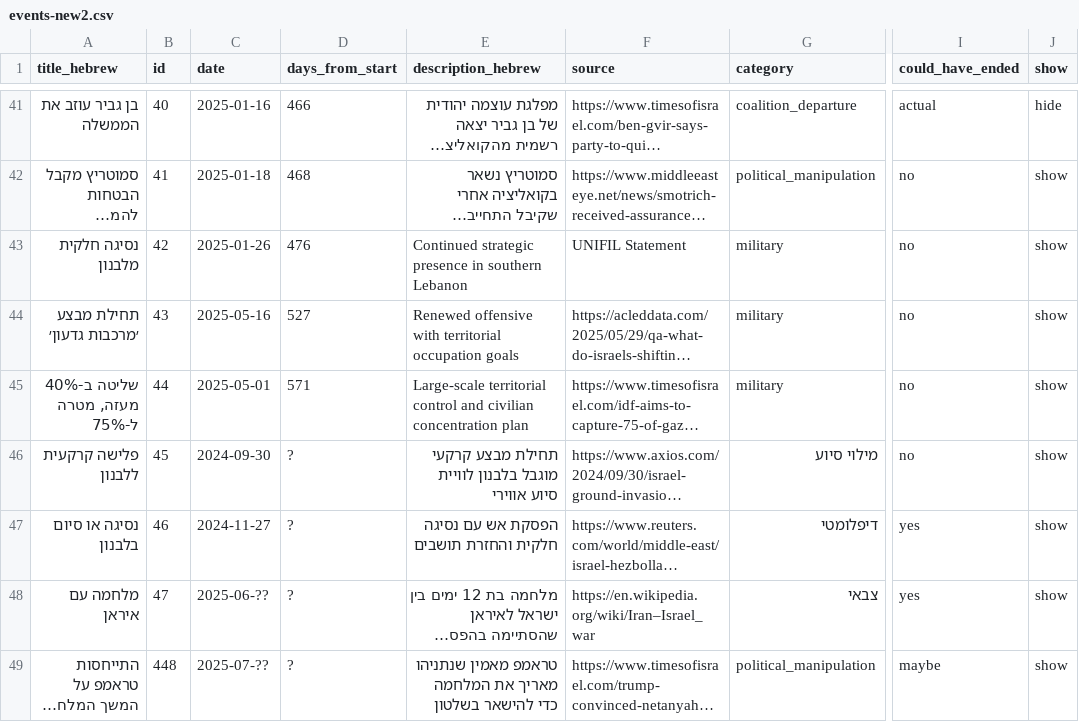
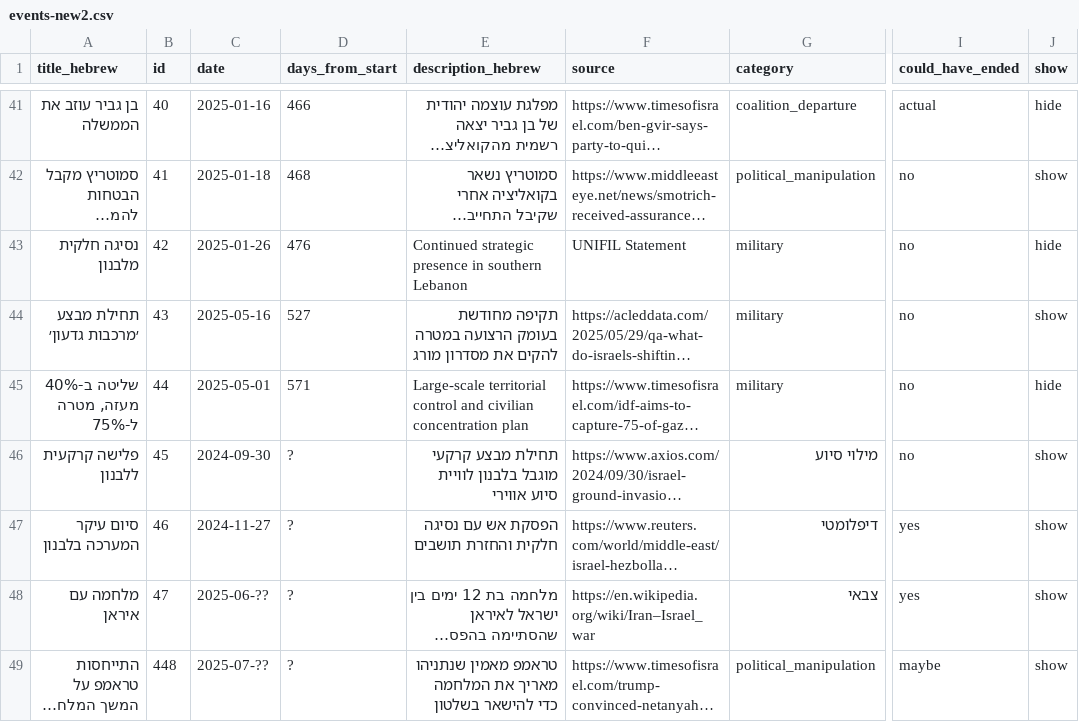
Before and after one commit to dehyde/Fallen-soldiers-Jul-2025, a CSV file: data/events-new2.csv, drawn as a sheet; only a part is shown, gaps mark what is left out; long unchanged cells end in …; the diff covers the shown part only; the diff names each change by its address in the sheet, - before the commit and + after, or states it on an @@ line.

Commit message:
updated events

```diff
--- a/data/events-new2.csv
+++ b/data/events-new2.csv
-J43 (show): show
+J43 (show): hide
-E44 (description_hebrew): Renewed offensive with territorial occupation goals
+E44 (description_hebrew): תקיפה מחודשת בעומק הרצועה במטרה להקים את מסדרון מורג
-J45 (show): show
+J45 (show): hide
-A47 (title_hebrew): נסיגה או סיום בלבנון
+A47 (title_hebrew): סיום עיקר המערכה בלבנון
```
Also changed, not shown: 7 edited cells elsewhere in this file.
